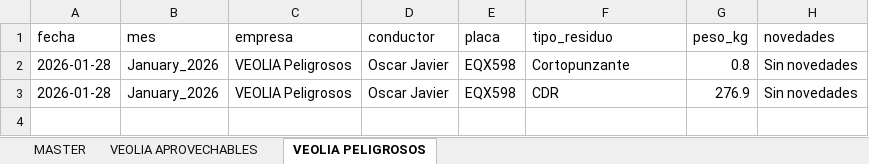
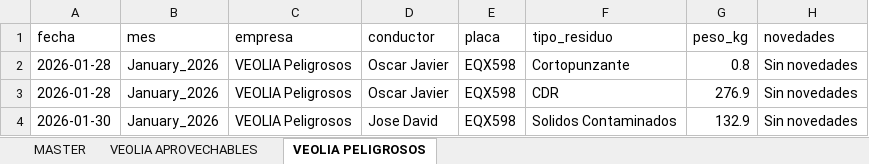
Before and after one commit to alejandraho013/registro-salida-residuos, an Excel workbook: database.xlsx, sheet VEOLIA PELIGROSOS, drawn as a sheet; values as stored, in another font and other column widths than the file's, no borders; the diff names each change by its address in the sheet, - before the commit and + after, or states it on an @@ line.

Commit message:
Reg_VEOLIA Peligrosos_EQX598_20260507_142938

```diff
--- a/database.xlsx (sheet VEOLIA PELIGROSOS)
+++ b/database.xlsx (sheet VEOLIA PELIGROSOS)
+row 4: 2026-01-30 | January_2026 | VEOLIA Peligrosos | Jose David | EQX598 | Solidos Contaminados | 132.9 | Sin novedades
```
Also changed, not shown: sheet MASTER.
